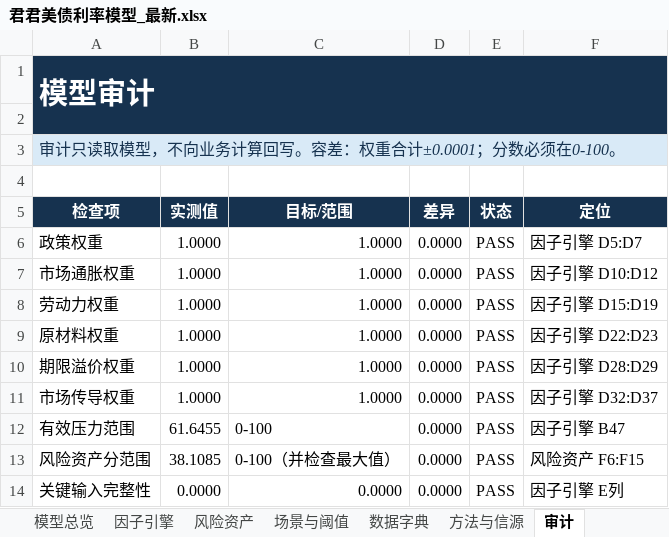
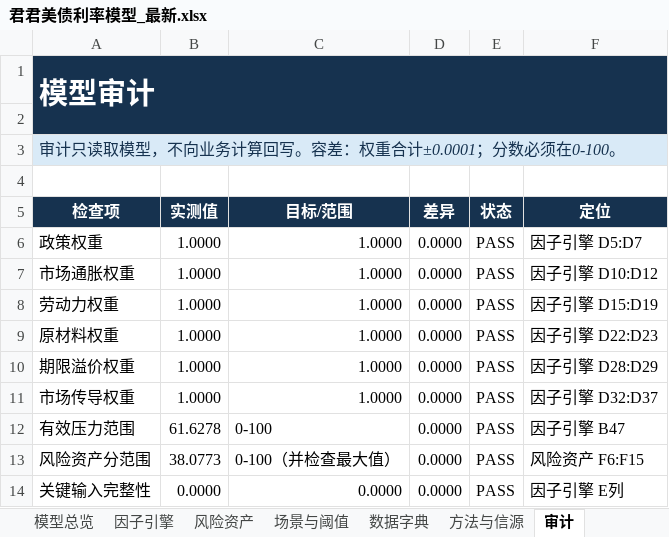
Before and after one commit to marvinbai303-ops/workspace, an Excel workbook: 产业趋势研究&选股/君君美债利率模型_自动刷新/output/君君美债利率模型_最新.xlsx, sheet 审计, drawn as a sheet; values as stored, in another font and other column widths than the file's, no borders; the diff names each change by its address in the sheet, - before the commit and + after, or states it on an @@ line.

```diff
--- a/产业趋势研究&选股/君君美债利率模型_自动刷新/output/君君美债利率模型_最新.xlsx (sheet 审计)
+++ b/产业趋势研究&选股/君君美债利率模型_自动刷新/output/君君美债利率模型_最新.xlsx (sheet 审计)
-B12 (实测值): 61.6455
+B12 (实测值): 61.6278
-B13 (实测值): 38.1085
+B13 (实测值): 38.0773
```
Also changed, not shown: sheet 因子引擎, sheet 模型总览, sheet 风险资产, sheet 场景与阈值, charts or pictures, 31 other files.
